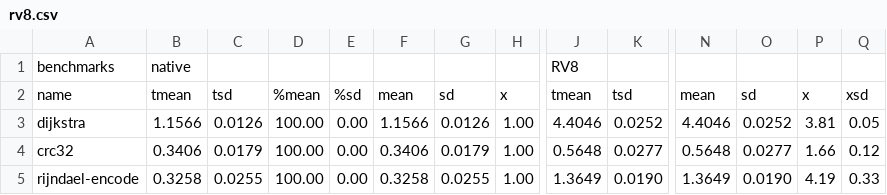
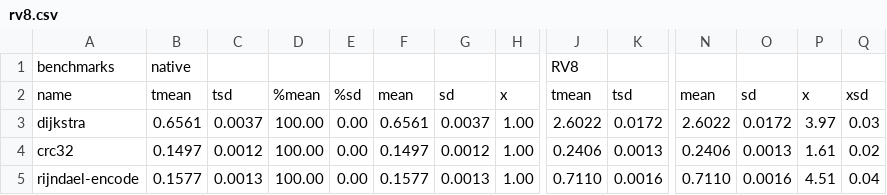
Before and after one commit to lmcad-unicamp/riscv-sbt, a CSV file: mibench/results/rv8.csv, drawn as a sheet; only a part is shown, gaps mark what is left out; the diff covers the shown part only; the diff names each change by its address in the sheet, - before the commit and + after, or states it on an @@ line.

```diff
--- a/mibench/results/rv8.csv
+++ b/mibench/results/rv8.csv
-B3: 1.1566
+B3: 0.6561
-C3: 0.0126
+C3: 0.0037
-F3: 1.1566
+F3: 0.6561
-G3: 0.0126
+G3: 0.0037
-J3: 4.4046
+J3: 2.6022
-K3: 0.0252
+K3: 0.0172
-N3: 4.4046
+N3: 2.6022
-O3: 0.0252
+O3: 0.0172
-P3: 3.81
+P3: 3.97
-Q3: 0.05
+Q3: 0.03
-B4: 0.3406
+B4: 0.1497
-C4: 0.0179
+C4: 0.0012
-F4: 0.3406
+F4: 0.1497
-G4: 0.0179
+G4: 0.0012
-J4: 0.5648
+J4: 0.2406
-K4: 0.0277
+K4: 0.0013
-N4: 0.5648
+N4: 0.2406
-O4: 0.0277
+O4: 0.0013
-P4: 1.66
+P4: 1.61
-Q4: 0.12
+Q4: 0.02
-B5: 0.3258
+B5: 0.1577
-C5: 0.0255
+C5: 0.0013
-F5: 0.3258
+F5: 0.1577
-G5: 0.0255
+G5: 0.0013
-J5: 1.3649
+J5: 0.7110
-K5: 0.0190
+K5: 0.0016
-N5: 1.3649
+N5: 0.7110
-O5: 0.0190
+O5: 0.0016
-P5: 4.19
+P5: 4.51
-Q5: 0.33
+Q5: 0.04
```
Also changed, not shown: 70 edited cells elsewhere in this file, mibench/results/qemu.csv, mibench/results/qemu_slowdown.csv, 4 other files.
